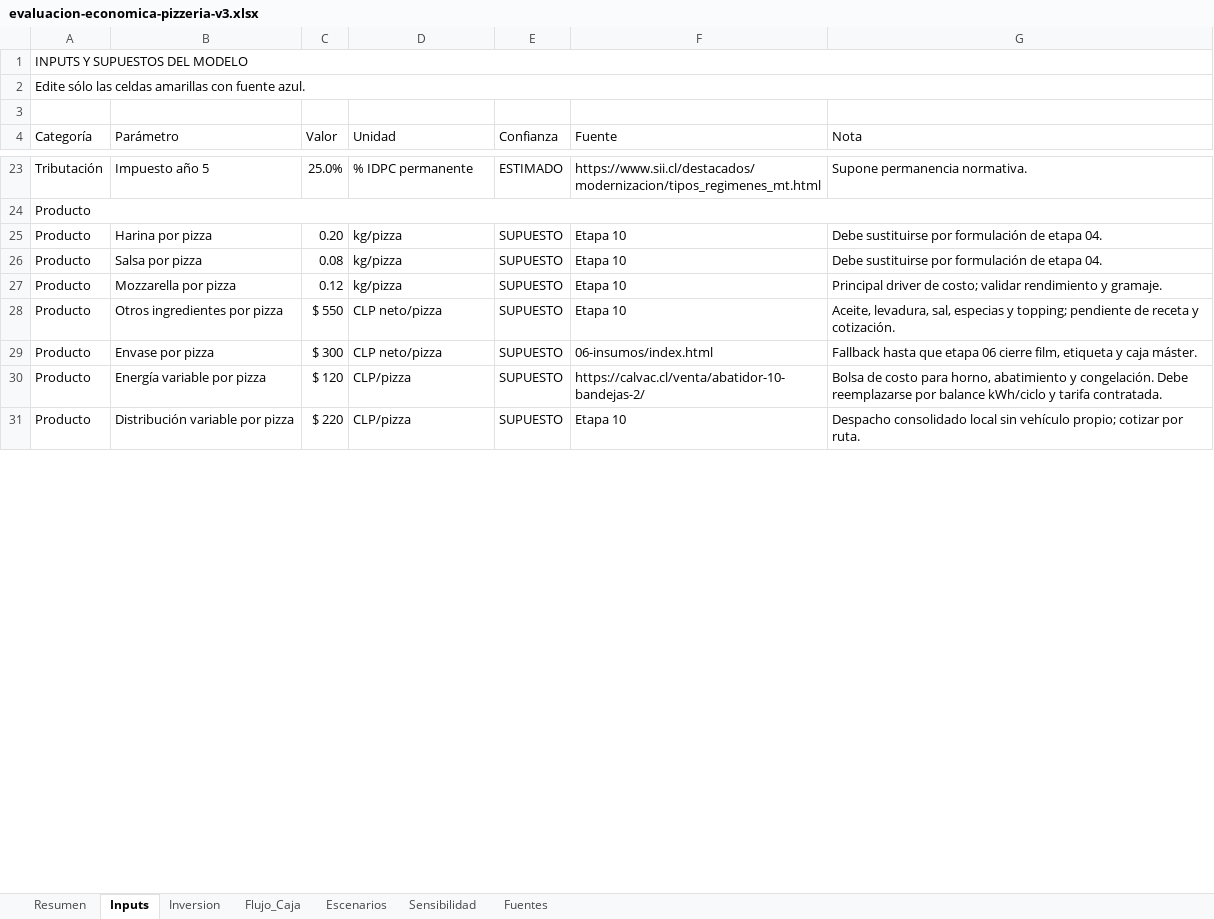
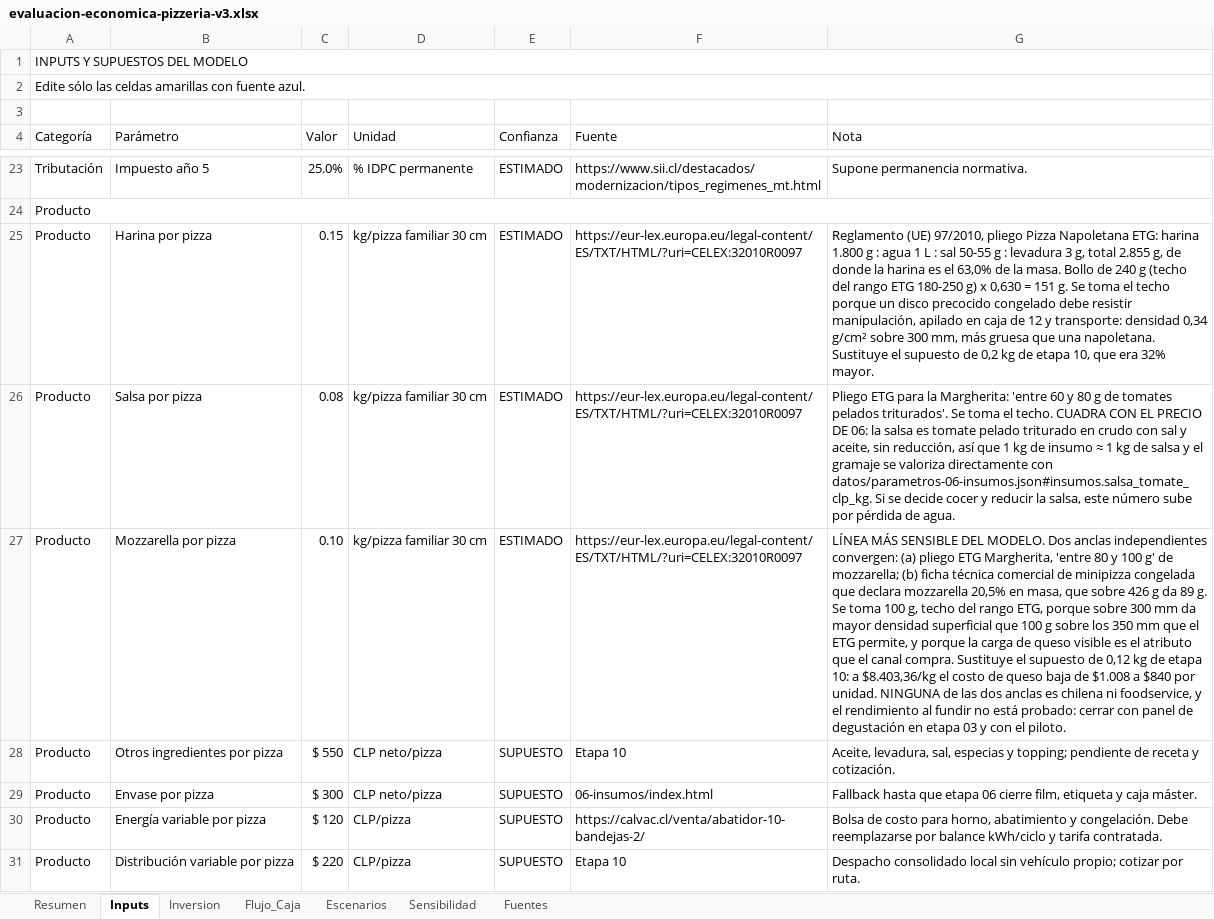
Before and after one commit to msatch/evaluacion_pizza, an Excel workbook: 10-financiero/evaluacion-economica-pizzeria-v3.xlsx, sheet Inputs, drawn as a sheet; only a part is shown, gaps mark what is left out; values as stored, in another font and other column widths than the file's, no cell formats; the diff covers the shown part only; the diff names each change by its address in the sheet, - before the commit and + after, or states it on an @@ line.

```diff
--- a/10-financiero/evaluacion-economica-pizzeria-v3.xlsx (sheet Inputs)
+++ b/10-financiero/evaluacion-economica-pizzeria-v3.xlsx (sheet Inputs)
-C25 (Valor): 0.20
+C25 (Valor): 0.15
-D25:D27 (Unidad): kg/pizza
+D25:D27 (Unidad): kg/pizza familiar 30 cm
-E25:E27 (Confianza): SUPUESTO
+E25:E27 (Confianza): ESTIMADO
-F25:F27 (Fuente): Etapa 10
+F25:F27 (Fuente): https://eur-lex.europa.eu/legal-content/ES/TXT/HTML/?uri=CELEX:32010R0097
-G25 (Nota): Debe sustituirse por formulación de etapa 04.
+G25 (Nota): Reglamento (UE) 97/2010, pliego Pizza Napoletana ETG: harina 1.800 g : agua 1 L : sal 50-55 g : levadura 3 g, total 2.855 g, de donde la harina es el 63,0% de la masa. Bollo de 240 g (techo del rango ETG 180-250 g) x 0,630 = 151 g. Se toma el techo porque un disco precocido congelado debe resistir manipulación, apilado en caja de 12 y transporte: densidad 0,34 g/cm² sobre 300 mm, más gruesa que una napoletana. Sustituye el supuesto de 0,2 kg de etapa 10, que era 32% mayor.
-G26 (Nota): Debe sustituirse por formulación de etapa 04.
+G26 (Nota): Pliego ETG para la Margherita: 'entre 60 y 80 g de tomates pelados triturados'. Se toma el techo. CUADRA CON EL PRECIO DE 06: la salsa es tomate pelado triturado en crudo con sal y aceite, sin reducción, así que 1 kg de insumo ≈ 1 kg de salsa y el gramaje se valoriza directamente con datos/parametros-06-insumos.json#insumos.salsa_tomate_clp_kg. Si se decide cocer y reducir la salsa, este número sube por pérdida de agua.
-C27 (Valor): 0.12
+C27 (Valor): 0.10
-G27 (Nota): Principal driver de costo; validar rendimiento y gramaje.
+G27 (Nota): LÍNEA MÁS SENSIBLE DEL MODELO. Dos anclas independientes convergen: (a) pliego ETG Margherita, 'entre 80 y 100 g' de mozzarella; (b) ficha técnica comercial de minipizza congelada que declara mozzarella 20,5% en masa, que sobre 426 g da 89 g. Se toma 100 g, techo del rango ETG, porque sobre 300 mm da mayor densidad superficial que 100 g sobre los 350 mm que el ETG permite, y porque la carga de queso visible es el atributo que el canal compra. Sustituye el supuesto de 0,12 kg de etapa 10: a $8.403,36/kg el costo de queso baja de $1.008 a $840 por unidad. NINGUNA de las dos anclas es chilena ni foodservice, y el rendimiento al fundir no está probado: cerrar con panel de degustación en etapa 03 y con el piloto.
```
Also changed, not shown: 4 added rows and 23 edited cells elsewhere in this sheet, sheet Flujo_Caja, sheet Fuentes, sheet Escenarios, sheet Sensibilidad, sheet Resumen, sheet Inversion, cell formats, formulas that keep their value, 18 other files.
